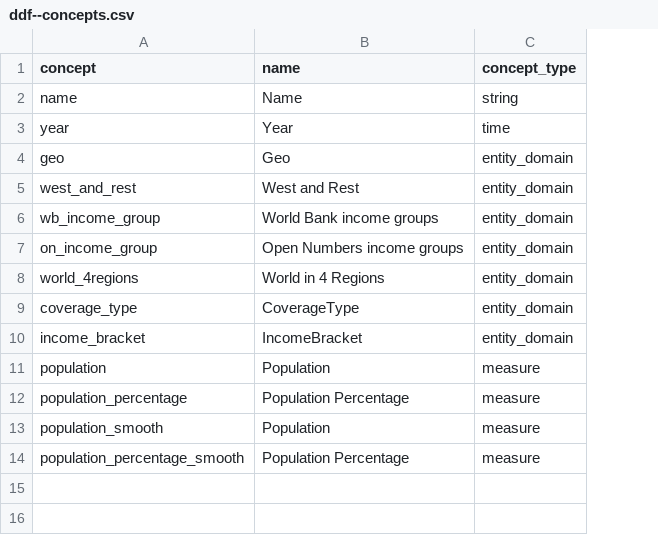
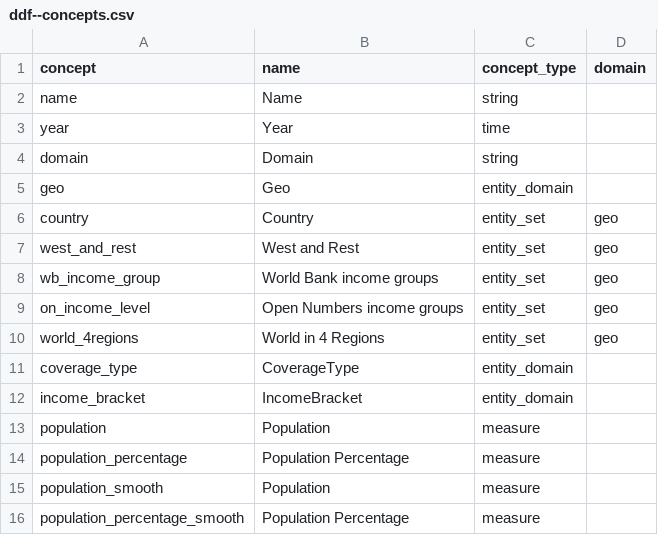
Before and after one commit to open-numbers/ddf--worldbank--povcalnet, a CSV file: ddf--concepts.csv, drawn as a sheet; addresses are those after the commit; the diff names each change by its address in the sheet, - before the commit and + after, or states it on an @@ line.

Commit message:
make all geo groups into geo domain

```diff
--- a/ddf--concepts.csv
+++ b/ddf--concepts.csv
+column D (domain), rows 7-10: all geo
+row 4: domain | Domain | string
+row 6: country | Country | entity_set | geo
-C7:C10 (concept_type): entity_domain
+C7:C10 (concept_type): entity_set
-A9 (concept): on_income_group
+A9 (concept): on_income_level
```
Also changed, not shown: 19 other files.
